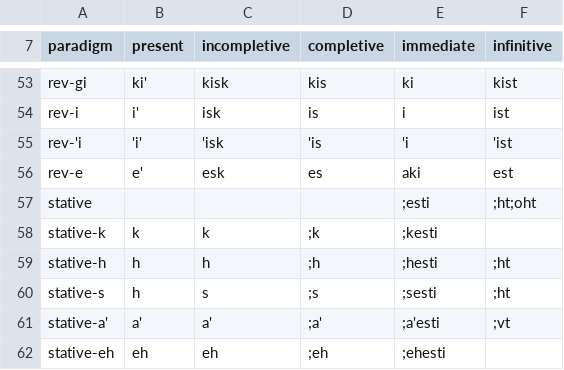
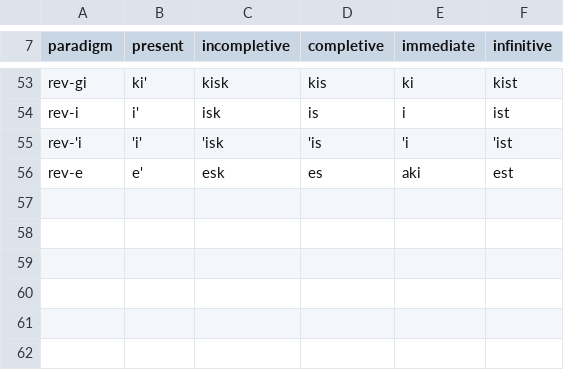
Before and after one commit to CharlieMcVicker/parC-macros, a CSV file: chr-config/verb-aspect.csv, drawn as a sheet; only a part is shown, gaps mark what is left out; the diff names each change by its address in the sheet, - before the commit and + after, or states it on an @@ line.

Commit message:
feat: restrict stative aspect classes to present and incompletive (TASK-127)
- Separate aspect class CSV generation into eventful (chr-config/verb-aspect.csv) and stative (chr-config/verb-aspect-stative.csv)
- Add stative_aspect_morphotactics.csv licensing only present/incompletive aspects for statives
- Update VerbEntryType stative schemas in types.py to use INCOMPLETIVE_ASSERTIVE_3RD
- Ensure fallback symbol table retrieval in specialized parse graphs
- Update tests and state count assertions from 998 to 940 states
- Add TASK-128 backlog item for s-degemination

```diff
--- a/chr-config/verb-aspect.csv
+++ b/chr-config/verb-aspect.csv
-row 57: stative |  |  |  | ;esti | ;ht;oht
-row 58: stative-k | k | k | ;k | ;kesti
-row 59: stative-h | h | h | ;h | ;hesti | ;ht
-row 60: stative-s | h | s | ;s | ;sesti | ;ht
-row 61: stative-a' | a' | a' | ;a' | ;a'esti | ;vt
-row 62: stative-eh | eh | eh | ;eh | ;ehesti
```
Also changed, not shown: errors.csv, roots.csv, 14 other files.
